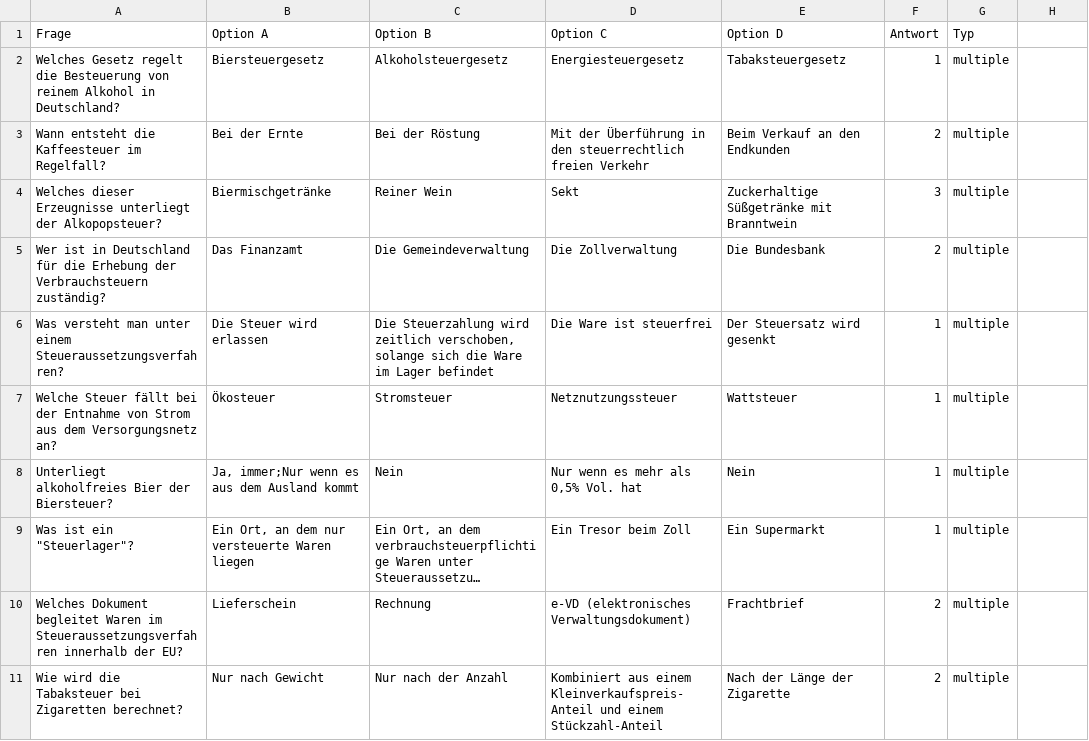
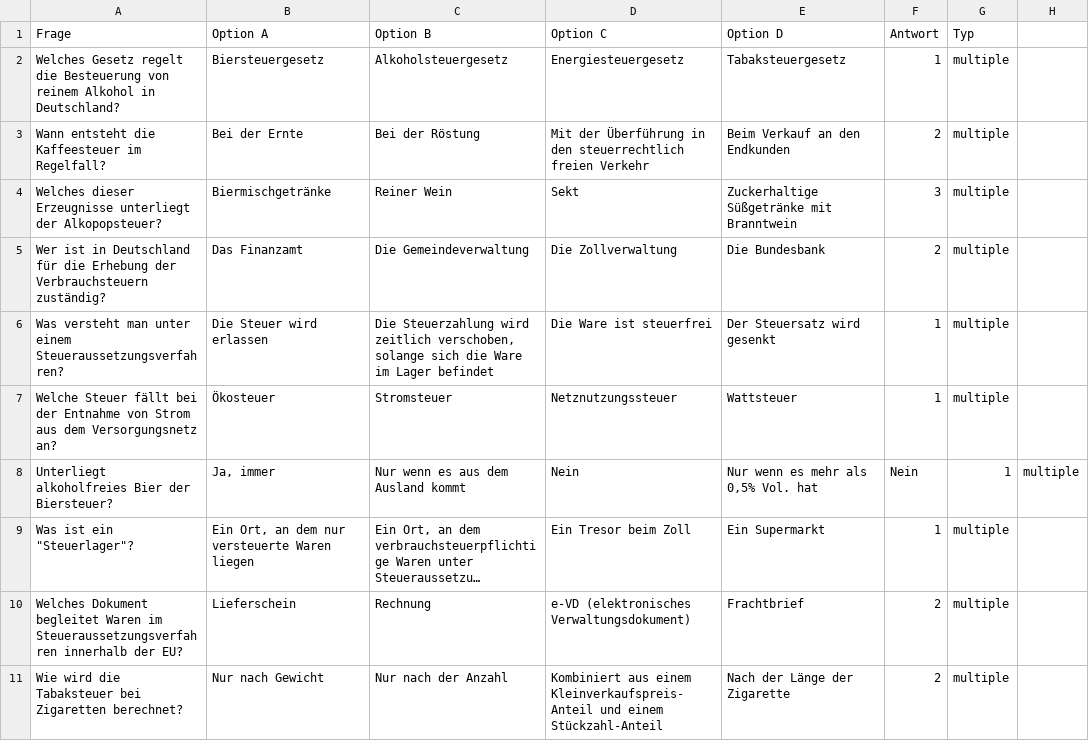
Before and after one commit to ulsbulle/ZOLL-Rentner-Lernapp, a CSV file: templates/⛽ mc_10F_Verbrauchsteuer.csv, drawn as a sheet; long unchanged cells end in …; the diff names each change by its address in the sheet, - before the commit and + after, or states it on an @@ line.

Commit message:
Update ⛽ mc_10F_Verbrauchsteuer.csv

```diff
--- a/templates/⛽ mc_10F_Verbrauchsteuer.csv
+++ b/templates/⛽ mc_10F_Verbrauchsteuer.csv
-B8 (Option A): Ja, immer;Nur wenn es aus dem Ausland kommt
+B8 (Option A): Ja, immer
-C8 (Option B): Nein
+C8 (Option B): Nur wenn es aus dem Ausland kommt
-D8 (Option C): Nur wenn es mehr als 0,5% Vol. hat
+D8 (Option C): Nein
-E8 (Option D): Nein
+E8 (Option D): Nur wenn es mehr als 0,5% Vol. hat
-F8 (Antwort): 1
+F8 (Antwort): Nein
-G8 (Typ): multiple
+G8 (Typ): 1
-H8: (empty)
+H8: multiple
```
